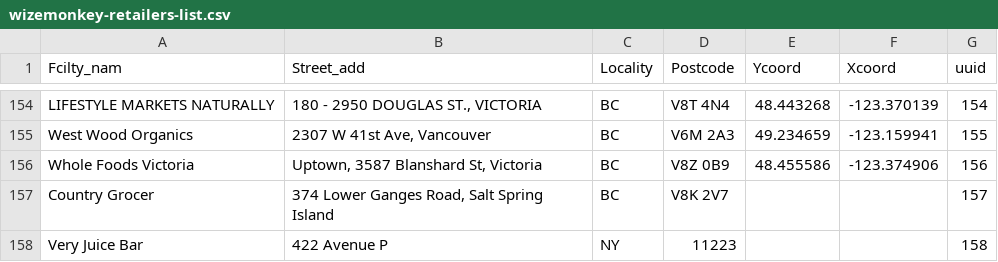
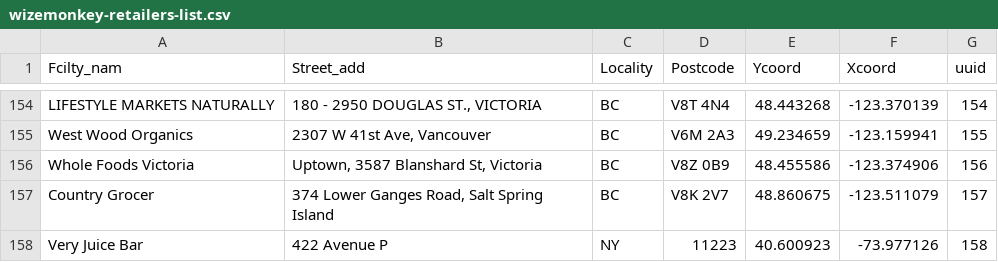
Before and after one commit to drinkwize/StoreData, a CSV file: wizemonkey-retailers-list.csv, drawn as a sheet; only a part is shown, gaps mark what is left out.

Commit message:
Update wizemonkey-retailers-list.csv

```diff
--- a/wizemonkey-retailers-list.csv
+++ b/wizemonkey-retailers-list.csv
@@ -156,3 +156,3 @@
 "Whole Foods Victoria","Uptown, 3587 Blanshard St, Victoria","BC","V8Z 0B9","48.455586","-123.374906","156"
-"Country Grocer","374 Lower Ganges Road, Salt Spring Island","BC","V8K 2V7"," "," ","157"
-"Very Juice Bar","422 Avenue P","NY","11223"," "," ","158"
+"Country Grocer","374 Lower Ganges Road, Salt Spring Island","BC","V8K 2V7","48.860675","-123.511079","157"
+"Very Juice Bar","422 Avenue P","NY","11223","40.600923","-73.977126","158"
```
